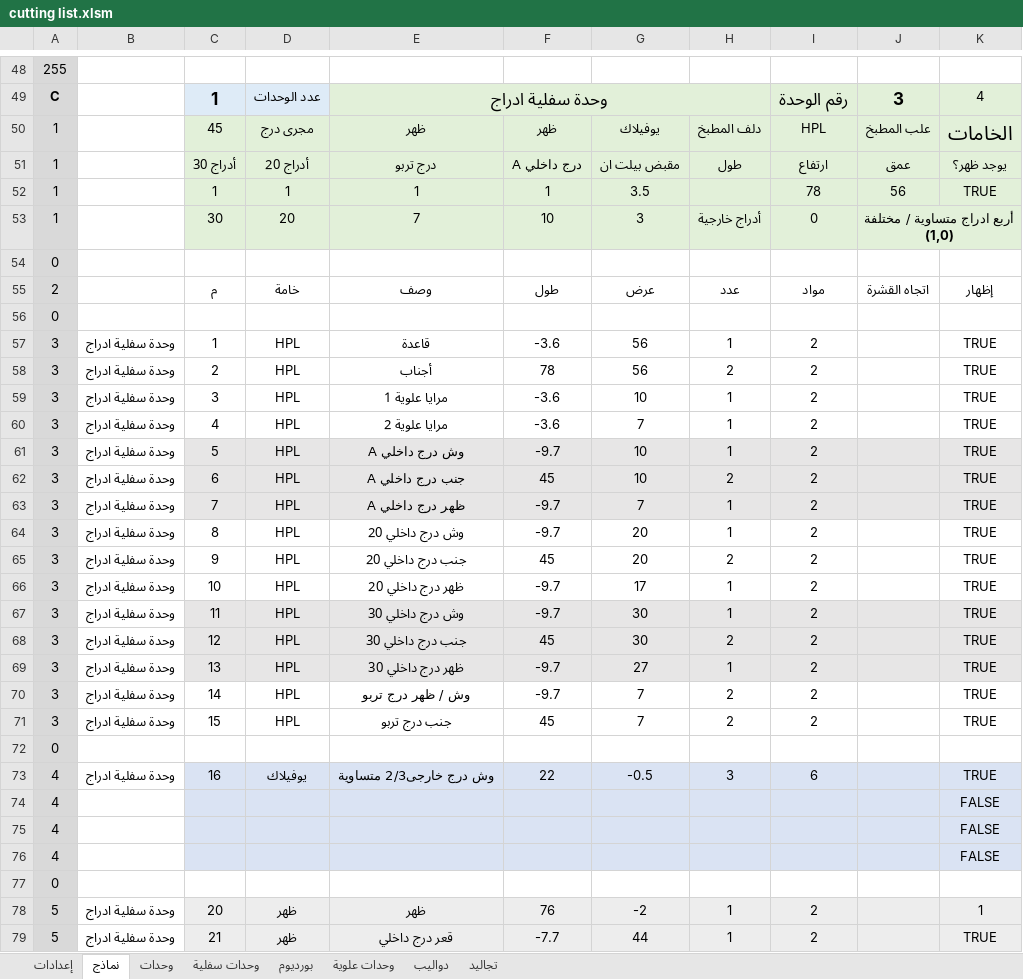
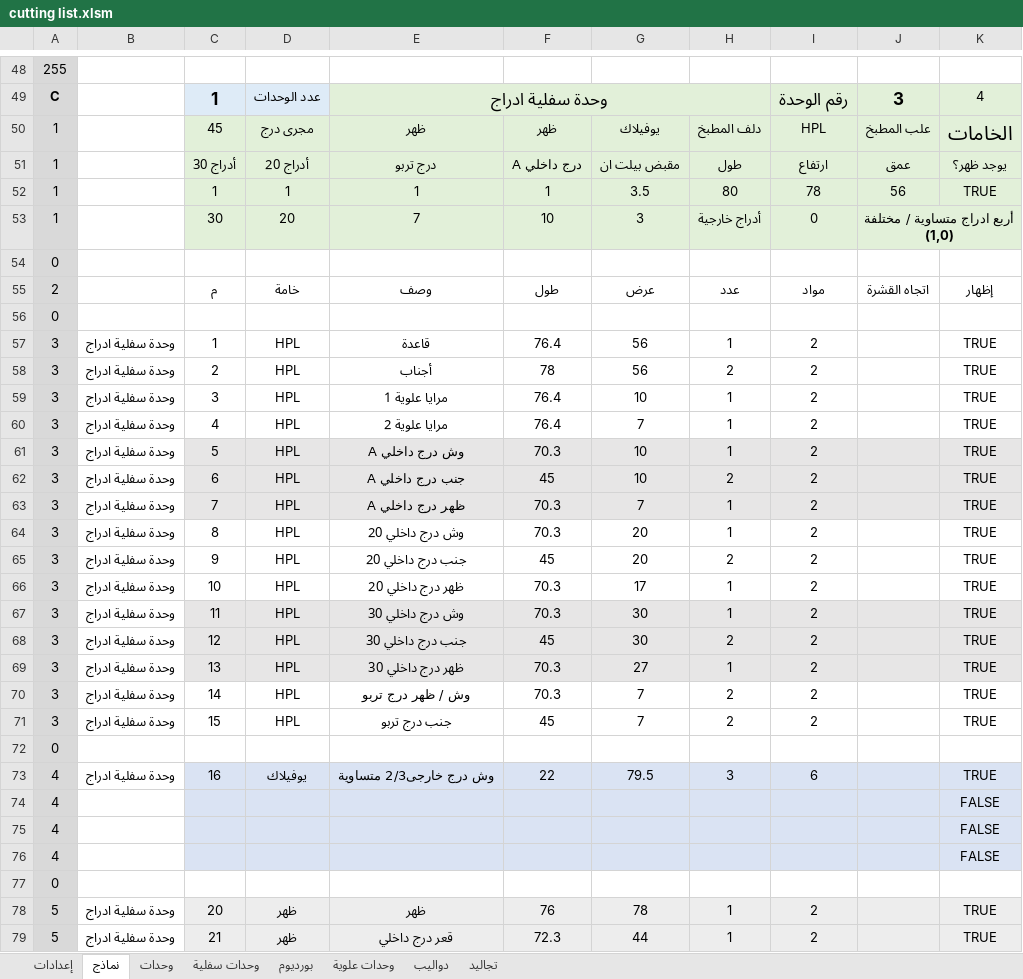
Before and after one commit to ahmed-elbehairy7/dwedar-cutting-list, an Excel workbook: cutting list.xlsm, sheet نماذج, drawn as a sheet; only a part is shown, gaps mark what is left out; values as stored, in another font and other column widths than the file's, no borders; charts and pictures not drawn; the diff covers the shown part only; the diff names each change by its address in the sheet, - before the commit and + after, or states it on an @@ line.

```diff
--- a/cutting list.xlsm (sheet نماذج)
+++ b/cutting list.xlsm (sheet نماذج)
-H52: (empty)
+H52: 80
-F57: -3.6
+F57: 76.4
-F59:F60: -3.6
+F59:F60: 76.4
-F61: -9.7
+F61: 70.3
-F63:F64: -9.7
+F63:F64: 70.3
-F66:F67: -9.7
+F66:F67: 70.3
-F69:F70: -9.7
+F69:F70: 70.3
-G73: -0.5
+G73: 79.5
-G78: -2
+G78: 78
-K78: 1
+K78: TRUE
-F79: -7.7
+F79: 72.3
```
Also changed, not shown: 2 edited cells elsewhere in this sheet, sheet وحدات سفلية, formulas that keep their value.
